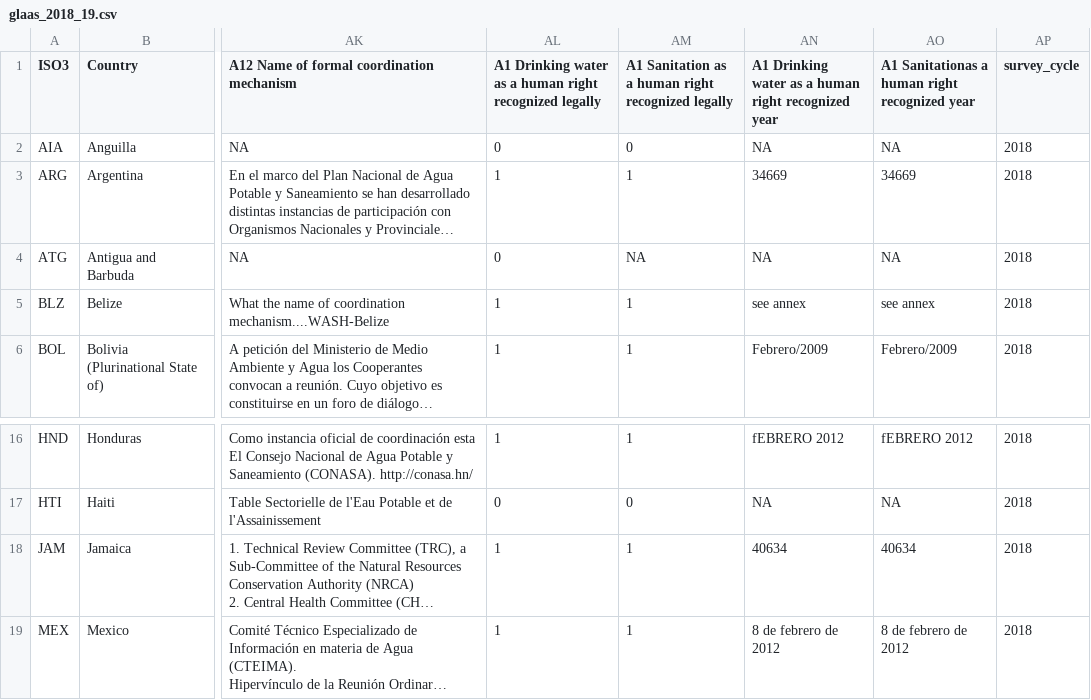
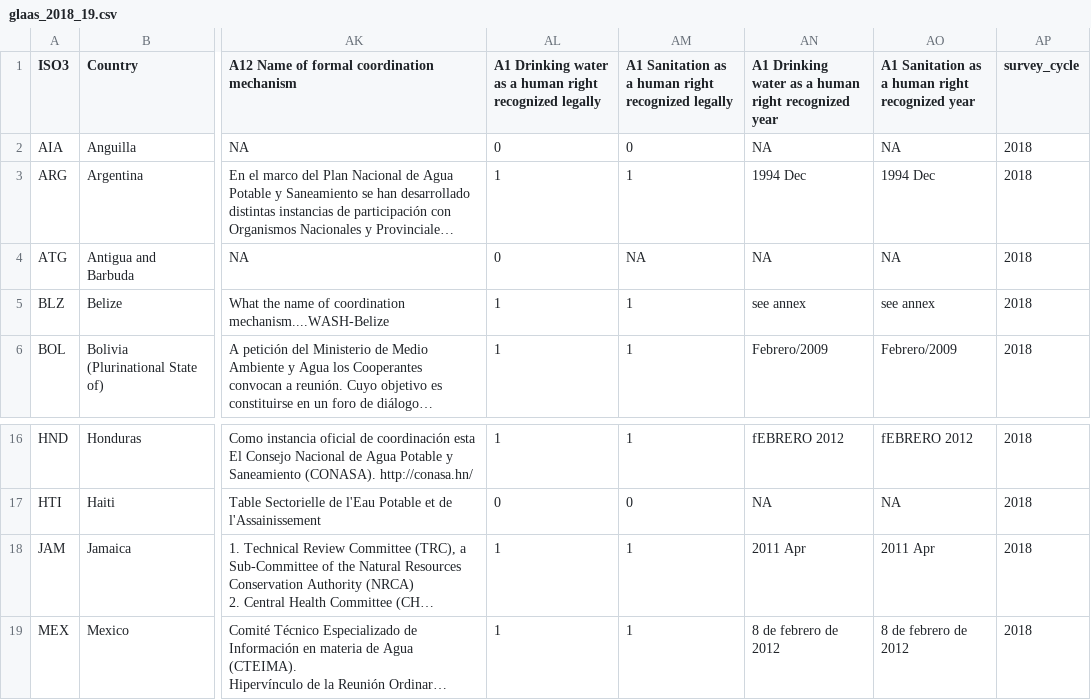
Before and after one commit to olas-lac/glaas, a CSV file: glaas_2018_19.csv, drawn as a sheet; only a part is shown, gaps mark what is left out; long unchanged cells end in …; the diff names each change by its address in the sheet, - before the commit and + after, or states it on an @@ line.

```diff
--- a/glaas_2018_19.csv
+++ b/glaas_2018_19.csv
-AO1: A1 Sanitationas a human…
+AO1: A1 Sanitation as a human…
-AN3: 34669
+AN3: 1994 Dec
-AO3: 34669
+AO3: 1994 Dec
-AN18: 40634
+AN18: 2011 Apr
-AO18: 40634
+AO18: 2011 Apr
```
Also changed, not shown: glaas_2018_2022.csv, 1 other file.
